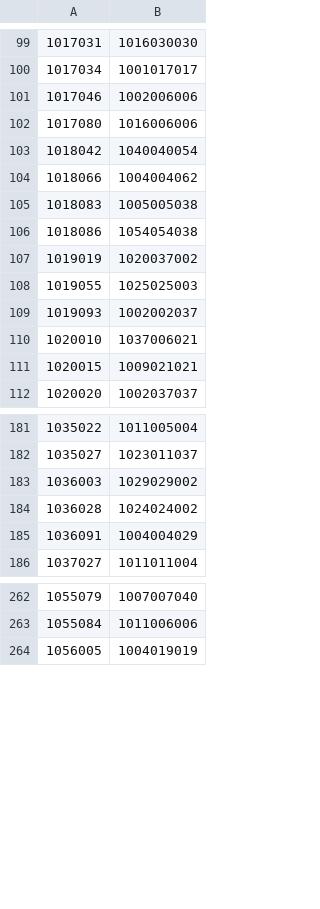
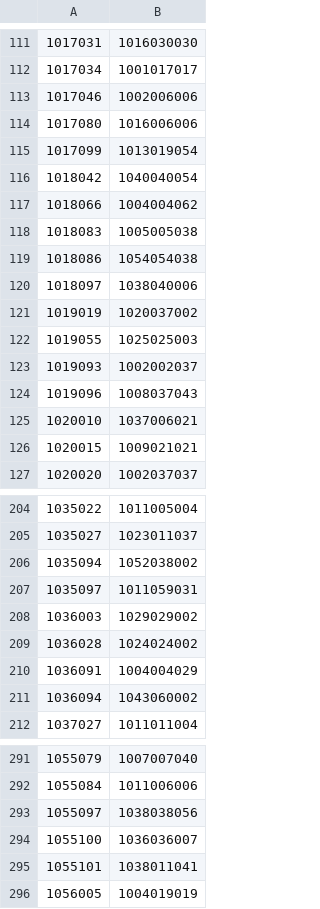
Before and after one commit to jdknezek/ms-set-calc, a CSV file: src/game/data/combos.csv, drawn as a sheet; only a part is shown, gaps mark what is left out; the diff covers the shown part only.

```diff
--- a/src/game/data/combos.csv
+++ b/src/game/data/combos.csv
@@ -102,2 +114,3 @@
 1017080,1016006006
+1017099,1013019054
 1018042,1040040054
@@ -106,2 +119,3 @@
 1018086,1054054038
+1018097,1038040006
 1019019,1020037002
@@ -109,2 +123,3 @@
 1019093,1002002037
+1019096,1008037043
 1020010,1037006021
@@ -182,2 +205,4 @@
 1035027,1023011037
+1035094,1052038002
+1035097,1011059031
 1036003,1029029002
@@ -185,2 +210,3 @@
 1036091,1004004029
+1036094,1043060002
 1037027,1011011004
@@ -263,2 +292,5 @@
 1055084,1011006006
+1055097,1038038056
+1055100,1036036007
+1055101,1038011041
 1056005,1004019019
```
Also changed, not shown: 45 added rows and 1 removed row elsewhere in this file, src/game/data/accessories.csv, src/game/data/armors.csv, 5 other files.
